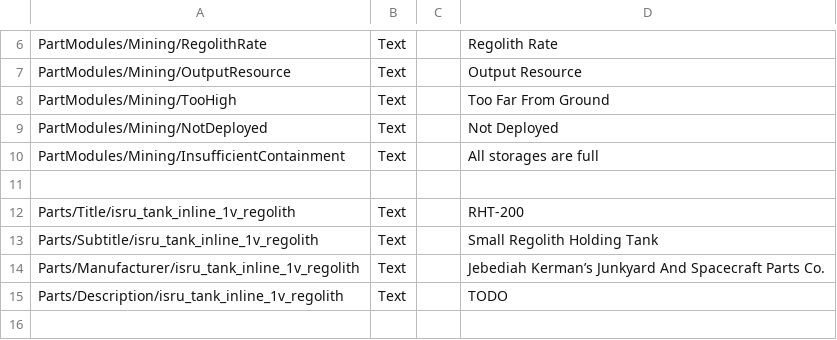
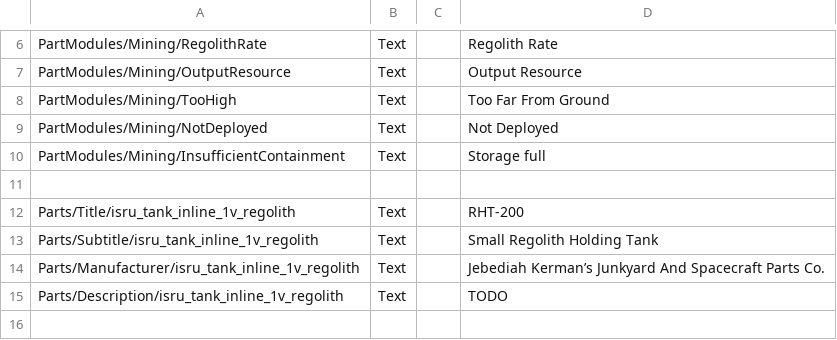
Before and after one commit to RendezvousEntertainment/ISRUApi, a CSV file: plugin_template/localizations/localizations.csv, drawn as a sheet; only a part is shown, gaps mark what is left out.

Commit message:
Changes full storage localization

```diff
--- a/plugin_template/localizations/localizations.csv
+++ b/plugin_template/localizations/localizations.csv
@@ -9,3 +9,3 @@ PartModules/Mining/TooHigh,Text,,Too Far From Ground
 PartModules/Mining/NotDeployed,Text,,Not Deployed
-PartModules/Mining/InsufficientContainment,Text,,All storages are full
+PartModules/Mining/InsufficientContainment,Text,,Storage full
 
```
